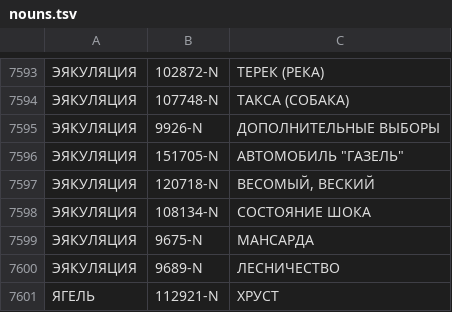
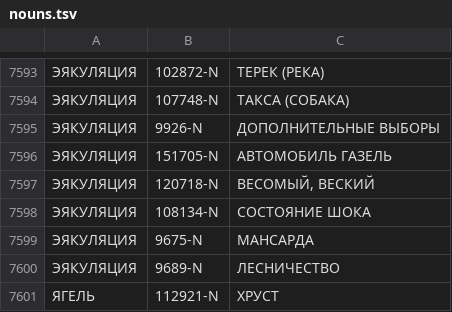
Before and after one commit to dialogue-evaluation/taxonomy-enrichment, a TSV file: data/sample_answers/nouns.tsv, drawn as a sheet; only a part is shown, gaps mark what is left out.

Commit message:
remove quotes from line 7596 to make it GitHub searchable

```diff
--- a/data/sample_answers/nouns.tsv
+++ b/data/sample_answers/nouns.tsv
@@ -7595,3 +7595,3 @@
 ЭЯКУЛЯЦИЯ	9926-N	ДОПОЛНИТЕЛЬНЫЕ ВЫБОРЫ
-ЭЯКУЛЯЦИЯ	151705-N	АВТОМОБИЛЬ "ГАЗЕЛЬ"
+ЭЯКУЛЯЦИЯ	151705-N	АВТОМОБИЛЬ ГАЗЕЛЬ
 ЭЯКУЛЯЦИЯ	120718-N	ВЕСОМЫЙ, ВЕСКИЙ
```
